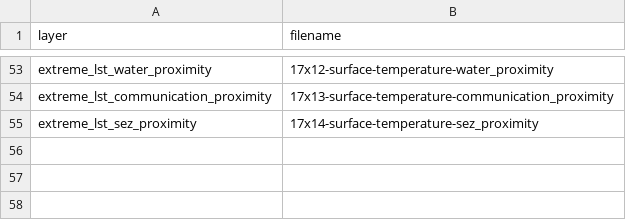
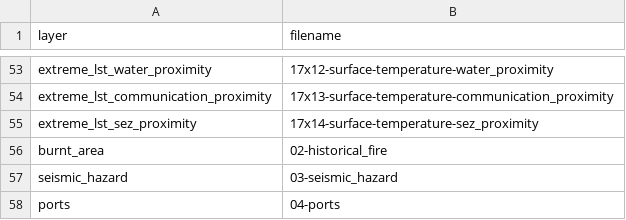
Before and after one commit to rosemaryturtle/city-scan-automation, a CSV file: frontend/source/filenames.csv, drawn as a sheet; only a part is shown, gaps mark what is left out.

```diff
--- a/frontend/source/filenames.csv
+++ b/frontend/source/filenames.csv
@@ -55 +55,4 @@ extreme_lst_communication_proximity,17x13-surface-temperature-communication_prox
 extreme_lst_sez_proximity,17x14-surface-temperature-sez_proximity
+burnt_area,02-historical_fire
+seismic_hazard,03-seismic_hazard
+ports,04-ports
```
Also changed, not shown: 1 other file.
